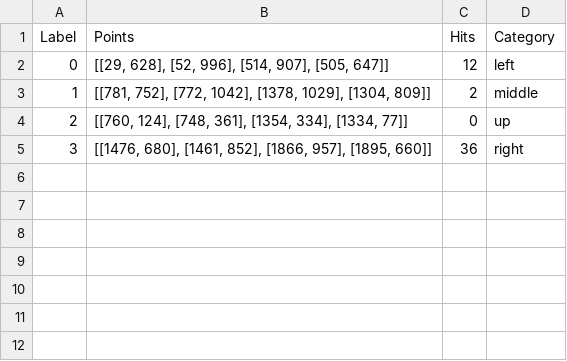
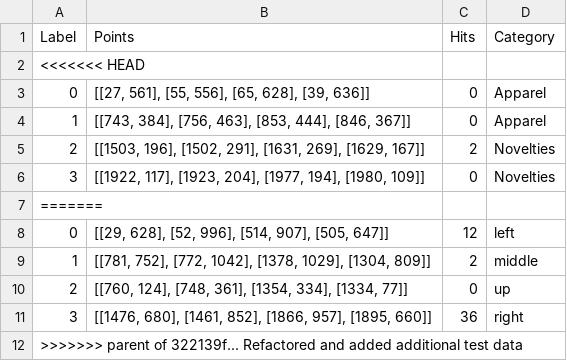
Before and after one commit to michael1999wang/STAD94nyc, a CSV file: data/data.csv, drawn as a sheet.

```diff
--- a/data/data.csv
+++ b/data/data.csv
@@ -1,2 +1,8 @@
 Label,Points,Hits,Category
+<<<<<<< HEAD
+0,"[[27, 561], [55, 556], [65, 628], [39, 636]]",0,Apparel
+1,"[[743, 384], [756, 463], [853, 444], [846, 367]]",0,Apparel
+2,"[[1503, 196], [1502, 291], [1631, 269], [1629, 167]]",2,Novelties
+3,"[[1922, 117], [1923, 204], [1977, 194], [1980, 109]]",0,Novelties
+=======
 0,"[[29, 628], [52, 996], [514, 907], [505, 647]]",12,left
@@ -5 +11,2 @@ Label,Points,Hits,Category
 3,"[[1476, 680], [1461, 852], [1866, 957], [1895, 660]]",36,right
+>>>>>>> parent of 322139f... Refactored and added additional test data
```
Also changed, not shown: 10 other files.
